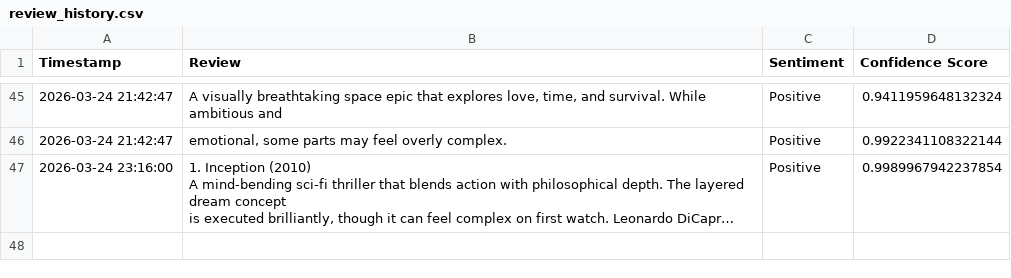
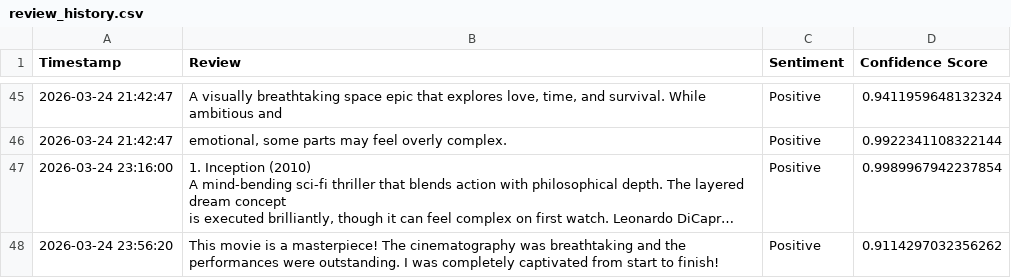
Before and after one commit to harshsuryawanshi0910/Movie_Review_classifier, a CSV file: review_history.csv, drawn as a sheet; only a part is shown, gaps mark what is left out; long unchanged cells end in …; the diff names each change by its address in the sheet, - before the commit and + after, or states it on an @@ line.

```diff
--- a/review_history.csv
+++ b/review_history.csv
+row 48: 2026-03-24 23:56:20 | This movie is a masterpiece! The cinematography was breathtaking and the performances were outstanding. I was completely captivated from start to finish! | Positive | 0.9114297032356262
```
Also changed, not shown: 2 other files.
